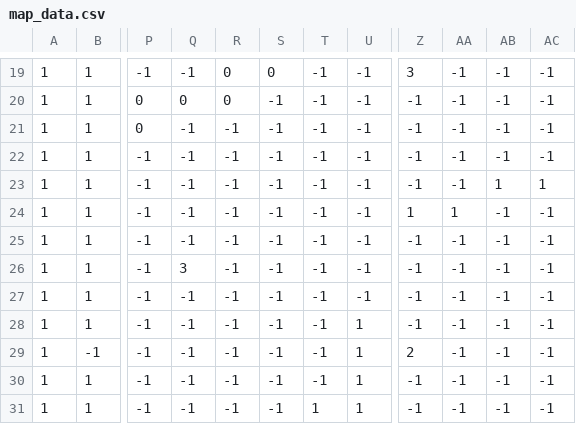
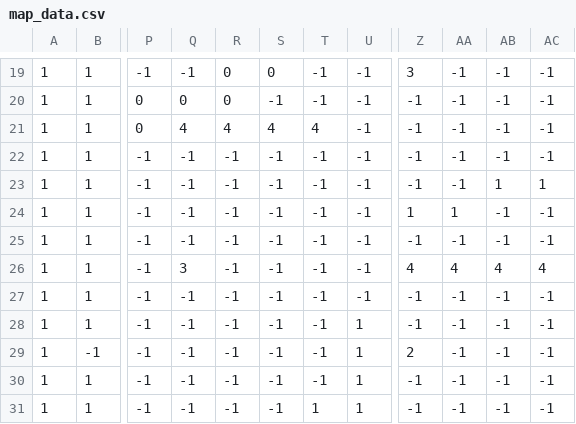
Before and after one commit to gamer9-create/BouncingPlus, a CSV file: assets/maps/The First One/map_data.csv, drawn as a sheet; only a part is shown, gaps mark what is left out; the diff names each change by its address in the sheet, - before the commit and + after, or states it on an @@ line.

```diff
--- a/assets/maps/The First One/map_data.csv
+++ b/assets/maps/The First One/map_data.csv
-Q21: -1
+Q21: 4
-R21: -1
+R21: 4
-S21: -1
+S21: 4
-T21: -1
+T21: 4
-Z26: -1
+Z26: 4
-AA26: -1
+AA26: 4
-AB26: -1
+AB26: 4
-AC26: -1
+AC26: 4
```
Also changed, not shown: 7 other files.
